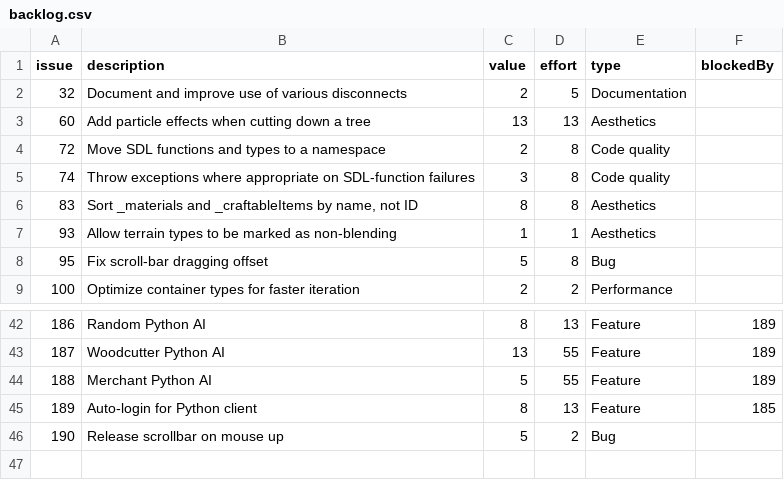
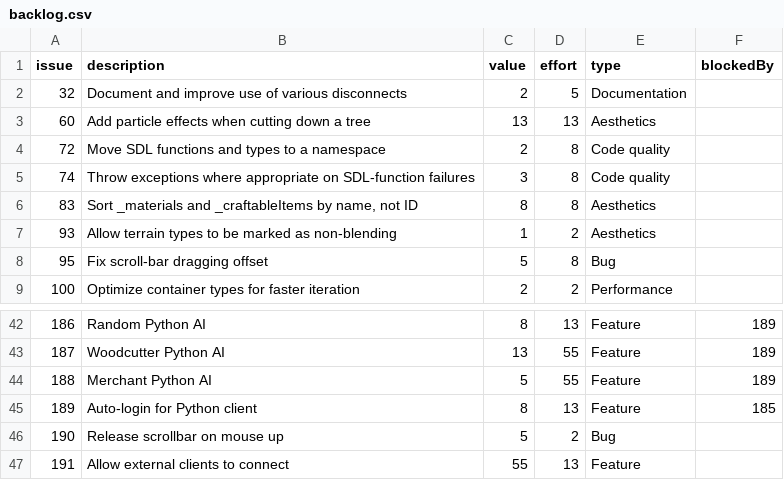
Before and after one commit to timgurto/Hellas, a CSV file: doc/backlog/backlog.csv, drawn as a sheet; only a part is shown, gaps mark what is left out.

Commit message:
Update backlog

```diff
--- a/doc/backlog/backlog.csv
+++ b/doc/backlog/backlog.csv
@@ -6,3 +6,3 @@ issue,description,value,effort,type,blockedBy
 83,"Sort _materials and _craftableItems by name, not ID",8,8,Aesthetics,
-93,Allow terrain types to be marked as non-blending,1,1,Aesthetics,
+93,Allow terrain types to be marked as non-blending,1,2,Aesthetics,
 95,Fix scroll-bar dragging offset,5,8,Bug,
@@ -46 +46,2 @@ issue,description,value,effort,type,blockedBy
 190,Release scrollbar on mouse up,5,2,Bug,
+191,Allow external clients to connect,55,13,Feature,
```
